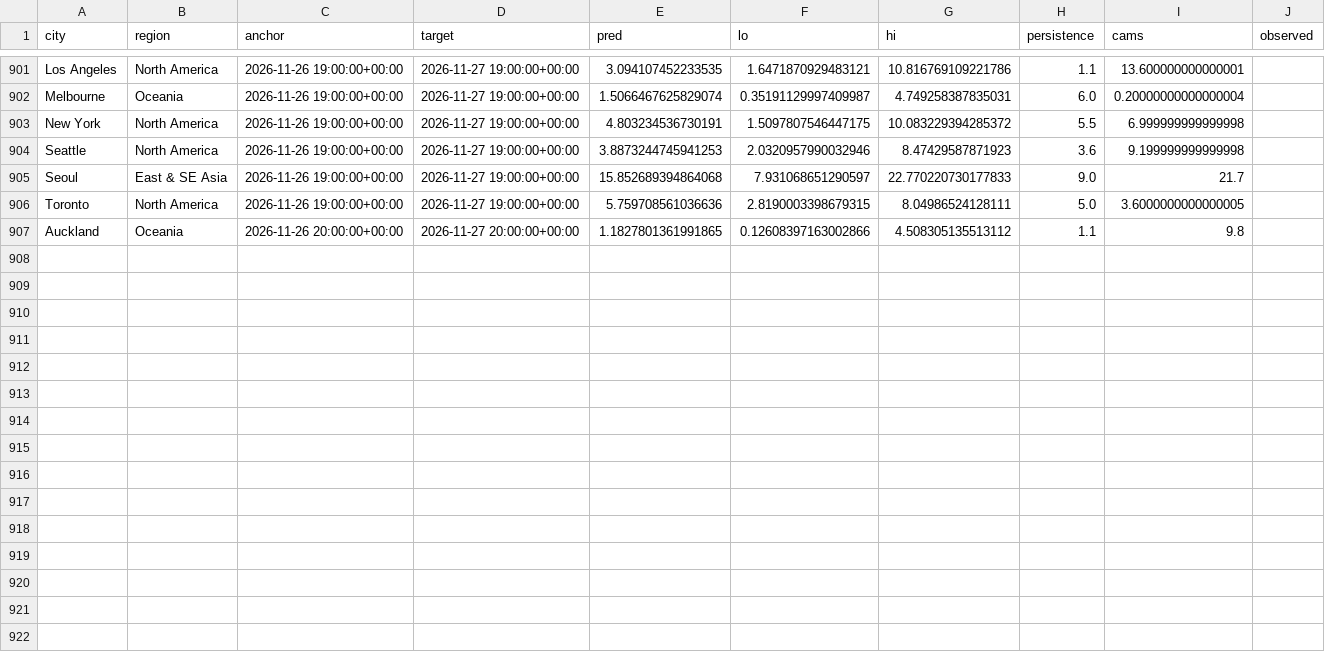
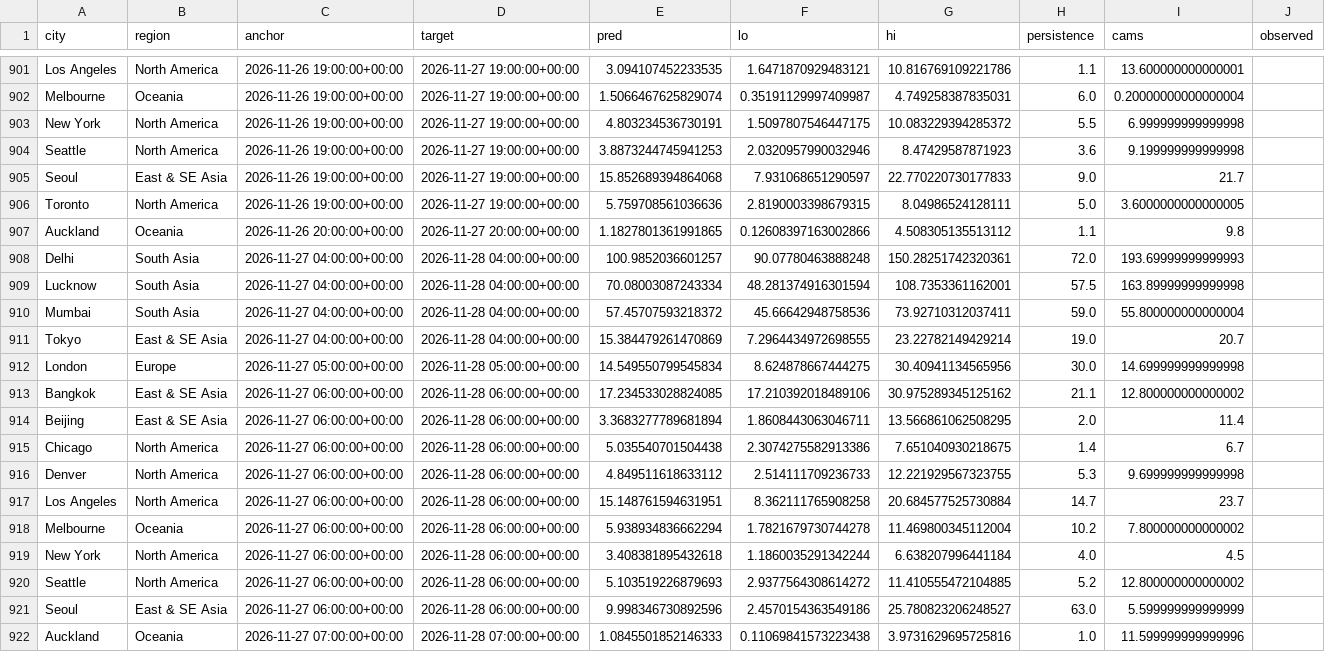
Before and after one commit to akhtarayan57/weather-radar-ai, a CSV file: data/live/predictions.csv, drawn as a sheet; only a part is shown, gaps mark what is left out; the diff covers the shown part only.

Commit message:
live predictions

```diff
--- a/data/live/predictions.csv
+++ b/data/live/predictions.csv
@@ -907 +907,16 @@ Toronto,North America,2026-11-26 19:00:00+00:00,2026-11-27 19:00:00+00:00,5.7597
 Auckland,Oceania,2026-11-26 20:00:00+00:00,2026-11-27 20:00:00+00:00,1.1827801361991865,0.12608397163002866,4.508305135513112,1.1,9.8,
+Delhi,South Asia,2026-11-27 04:00:00+00:00,2026-11-28 04:00:00+00:00,100.9852036601257,90.07780463888248,150.28251742320361,72.0,193.69999999999993,
+Lucknow,South Asia,2026-11-27 04:00:00+00:00,2026-11-28 04:00:00+00:00,70.08003087243334,48.281374916301594,108.7353361162001,57.5,163.89999999999998,
+Mumbai,South Asia,2026-11-27 04:00:00+00:00,2026-11-28 04:00:00+00:00,57.45707593218372,45.66642948758536,73.92710312037411,59.0,55.800000000000004,
+Tokyo,East & SE Asia,2026-11-27 04:00:00+00:00,2026-11-28 04:00:00+00:00,15.384479261470869,7.2964434972698555,23.22782149429214,19.0,20.7,
+London,Europe,2026-11-27 05:00:00+00:00,2026-11-28 05:00:00+00:00,14.549550799545834,8.624878667444275,30.40941134565956,30.0,14.699999999999998,
+Bangkok,East & SE Asia,2026-11-27 06:00:00+00:00,2026-11-28 06:00:00+00:00,17.234533028824085,17.210392018489106,30.975289345125162,21.1,12.800000000000002,
+Beijing,East & SE Asia,2026-11-27 06:00:00+00:00,2026-11-28 06:00:00+00:00,3.3683277789681894,1.8608443063046711,13.566861062508295,2.0,11.4,
+Chicago,North America,2026-11-27 06:00:00+00:00,2026-11-28 06:00:00+00:00,5.035540701504438,2.3074275582913386,7.651040930218675,1.4,6.7,
+Denver,North America,2026-11-27 06:00:00+00:00,2026-11-28 06:00:00+00:00,4.849511618633112,2.514111709236733,12.221929567323755,5.3,9.699999999999998,
+Los Angeles,North America,2026-11-27 06:00:00+00:00,2026-11-28 06:00:00+00:00,15.148761594631951,8.362111765908258,20.684577525730884,14.7,23.7,
+Melbourne,Oceania,2026-11-27 06:00:00+00:00,2026-11-28 06:00:00+00:00,5.938934836662294,1.7821679730744278,11.469800345112004,10.2,7.800000000000002,
+New York,North America,2026-11-27 06:00:00+00:00,2026-11-28 06:00:00+00:00,3.408381895432618,1.1860035291342244,6.638207996441184,4.0,4.5,
+Seattle,North America,2026-11-27 06:00:00+00:00,2026-11-28 06:00:00+00:00,5.103519226879693,2.9377564308614272,11.410555472104885,5.2,12.800000000000002,
+Seoul,East & SE Asia,2026-11-27 06:00:00+00:00,2026-11-28 06:00:00+00:00,9.998346730892596,2.4570154363549186,25.780823206248527,63.0,5.599999999999999,
+Auckland,Oceania,2026-11-27 07:00:00+00:00,2026-11-28 07:00:00+00:00,1.0845501852146333,0.11069841573223438,3.9731629695725816,1.0,11.599999999999996,
```
Also changed, not shown: 9 edited cells elsewhere in this file.
